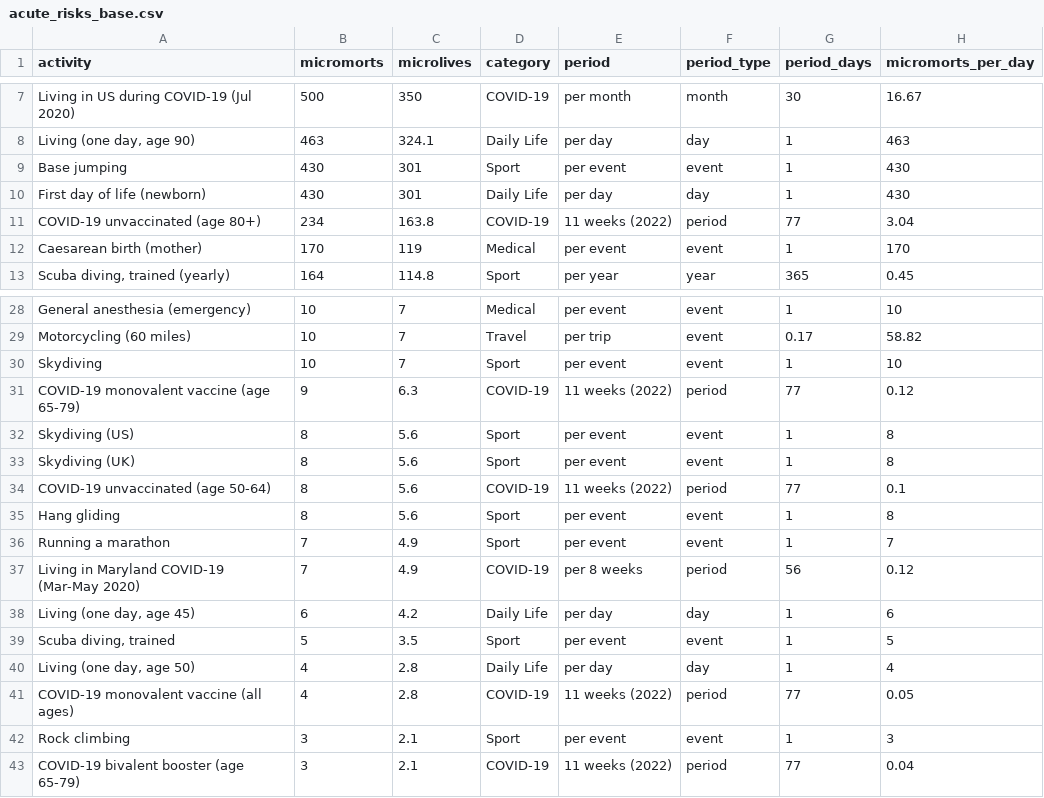
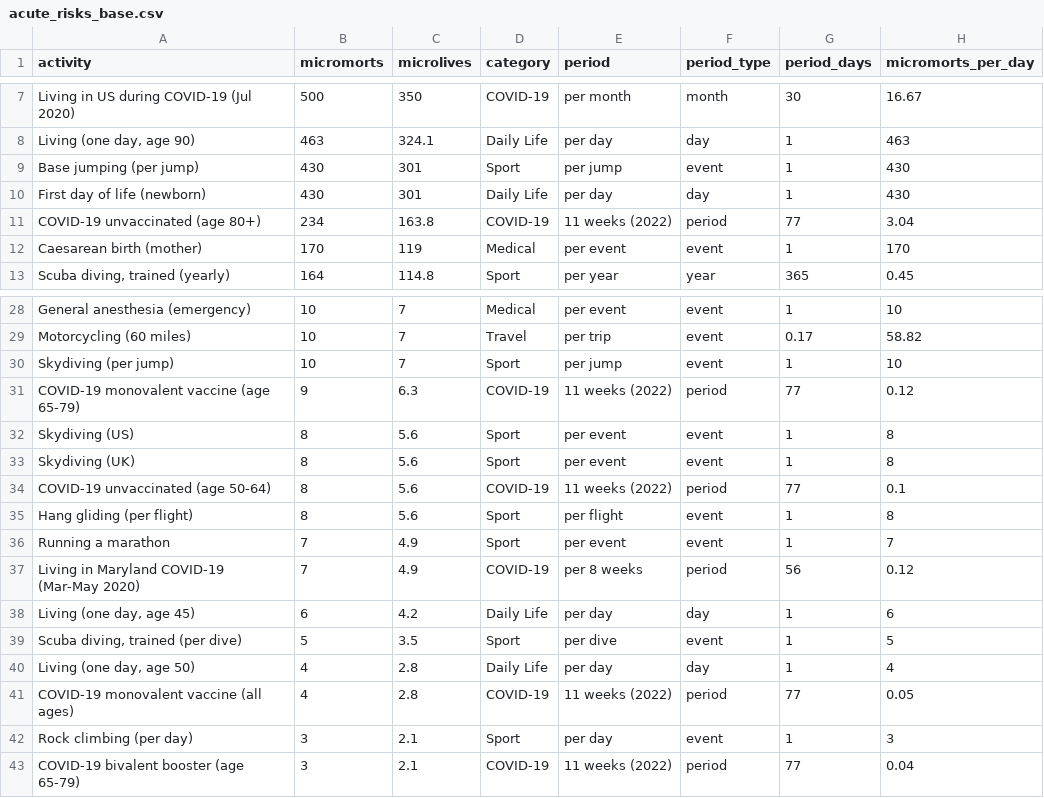
Before and after one commit to JohnGavin/micromort, a CSV file: data-raw/sources/acute_risks_base.csv, drawn as a sheet; only a part is shown, gaps mark what is left out; the diff names each change by its address in the sheet, - before the commit and + after, or states it on an @@ line.

```diff
--- a/data-raw/sources/acute_risks_base.csv
+++ b/data-raw/sources/acute_risks_base.csv
-A9 (activity): Base jumping
+A9 (activity): Base jumping (per jump)
-E9 (period): per event
+E9 (period): per jump
-A30 (activity): Skydiving
+A30 (activity): Skydiving (per jump)
-E30 (period): per event
+E30 (period): per jump
-A35 (activity): Hang gliding
+A35 (activity): Hang gliding (per flight)
-E35 (period): per event
+E35 (period): per flight
-A39 (activity): Scuba diving, trained
+A39 (activity): Scuba diving, trained (per dive)
-E39 (period): per event
+E39 (period): per dive
-A42 (activity): Rock climbing
+A42 (activity): Rock climbing (per day)
-E42 (period): per event
+E42 (period): per day
```
Also changed, not shown: 8 other files.
